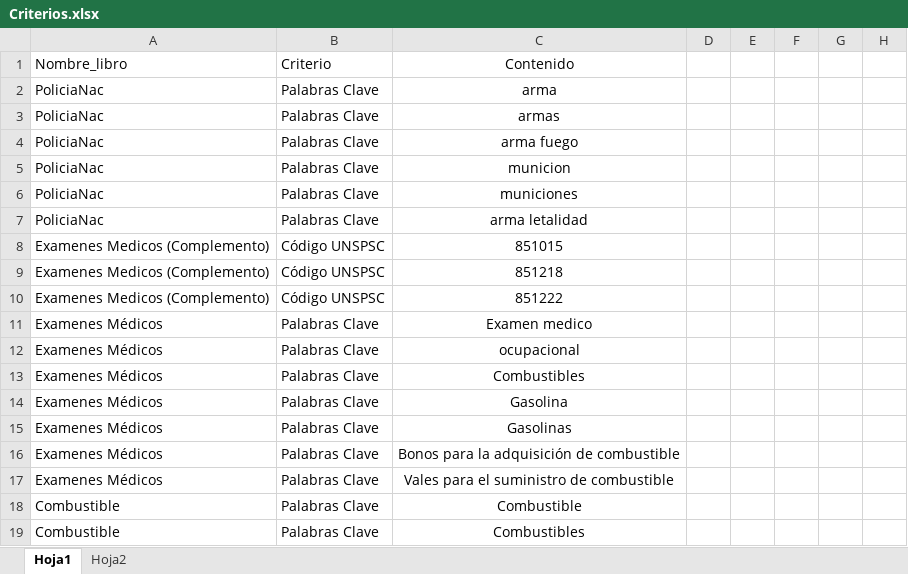
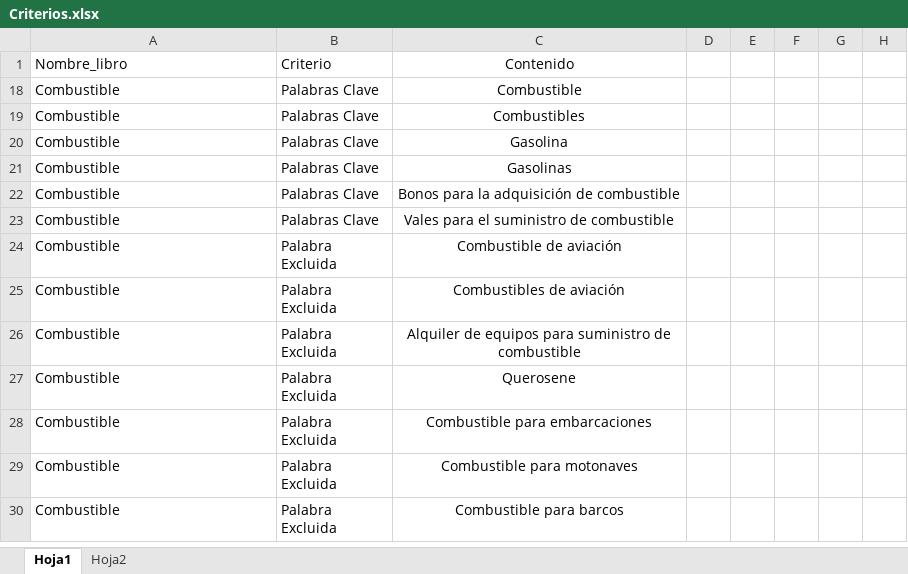
Before and after one commit to ANCP-CCE-Analitica/Solicitudes, an Excel workbook: Sample_Data/Raw/Criterios de busqueda/Criterios.xlsx, sheet Hoja1, drawn as a sheet; only a part is shown; the shorter side is filled out with more unchanged rows; values as stored, in another font and other column widths than the file's, no borders; table styles not drawn; the diff covers the shown part only; the diff names each change by its address in the sheet, - before the commit and + after, or states it on an @@ line.

```diff
--- a/Sample_Data/Raw/Criterios de busqueda/Criterios.xlsx (sheet Hoja1)
+++ b/Sample_Data/Raw/Criterios de busqueda/Criterios.xlsx (sheet Hoja1)
@@ row 2 hidden: PoliciaNac | Palabras Clave | arma @@
@@ row 3 hidden: PoliciaNac | Palabras Clave | armas @@
@@ row 4 hidden: PoliciaNac | Palabras Clave | arma fuego @@
@@ row 5 hidden: PoliciaNac | Palabras Clave | municion @@
@@ row 6 hidden: PoliciaNac | Palabras Clave | municiones @@
@@ row 7 hidden: PoliciaNac | Palabras Clave | arma letalidad @@
@@ row 8 hidden: Examenes Medicos (Complemento) | Código UNSPSC | 851015 @@
@@ row 9 hidden: Examenes Medicos (Complemento) | Código UNSPSC | 851218 @@
@@ row 10 hidden: Examenes Medicos (Complemento) | Código UNSPSC | 851222 @@
@@ row 11 hidden: Examenes Médicos | Palabras Clave | Examen medico @@
@@ row 12 hidden: Examenes Médicos | Palabras Clave | ocupacional @@
@@ row 13 hidden: Examenes Médicos | Palabras Clave | Combustibles @@
@@ row 14 hidden: Examenes Médicos | Palabras Clave | Gasolina @@
@@ row 15 hidden: Examenes Médicos | Palabras Clave | Gasolinas @@
@@ row 16 hidden: Examenes Médicos | Palabras Clave | Bonos para la adquisición de combustible @@
@@ row 17 hidden: Examenes Médicos | Palabras Clave | Vales para el suministro de combustible @@
```
Also changed, not shown: 305 hidden or unhidden rows elsewhere in this sheet, 4 other files.
